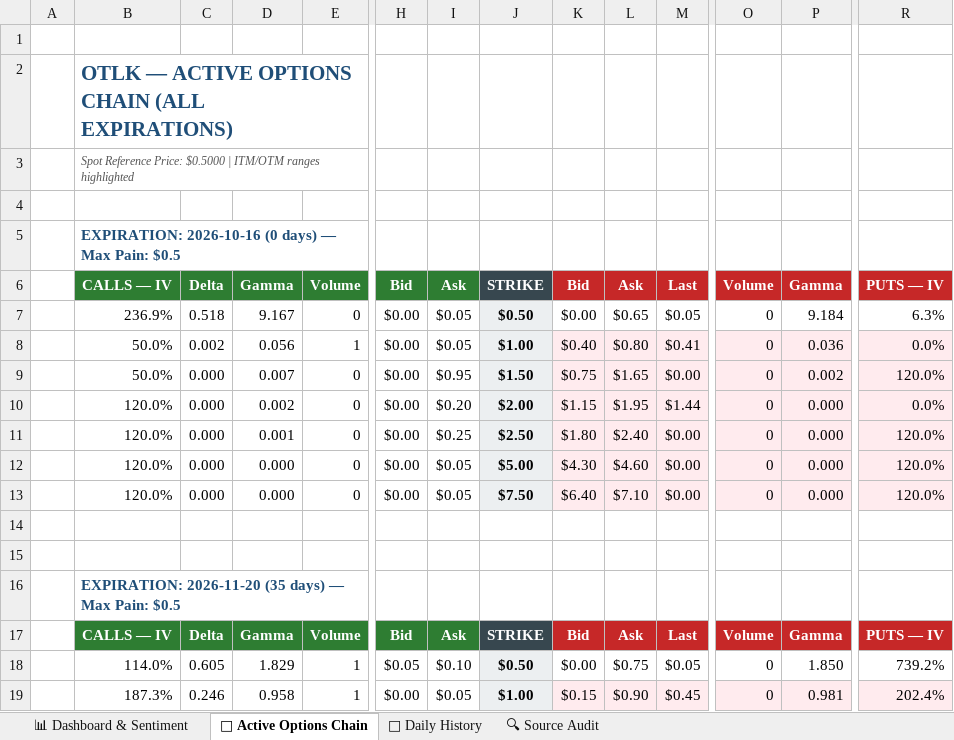
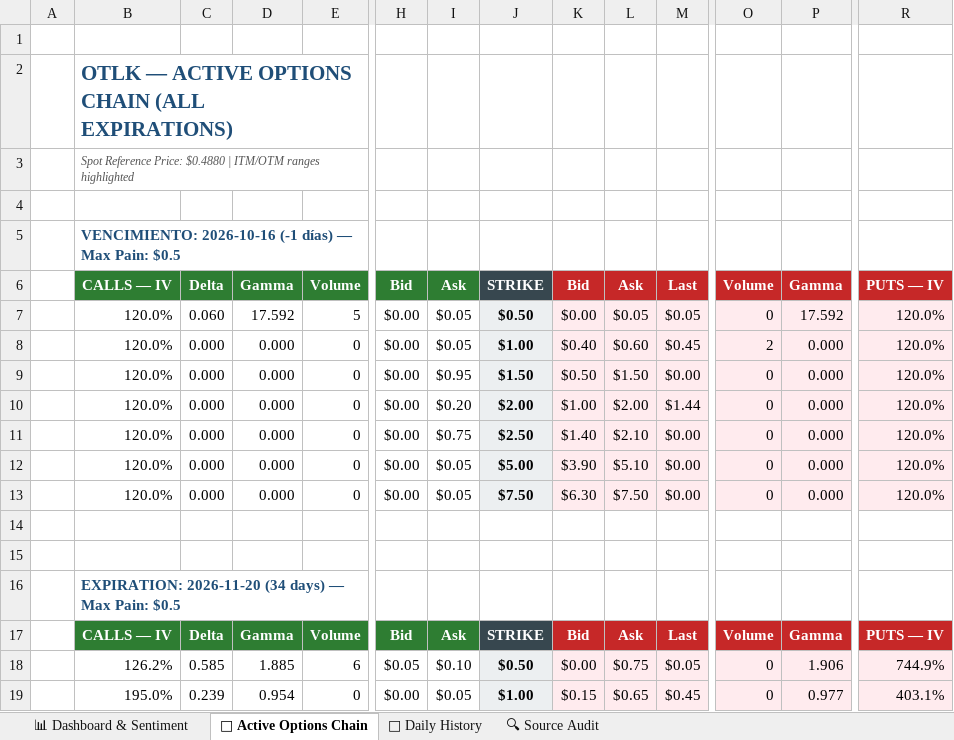
Before and after one commit to The-Slag-Brothers/OTLK-tracker, an Excel workbook: OTLK_Options_Chain_and_Derivatives.xlsx, sheet 🎯 Active Options Chain, drawn as a sheet; only a part is shown, gaps mark what is left out; values as stored, in another font and other column widths than the file's, no borders; removed rows and columns are numbered as before the commit, all else as after; rows hold the shown columns only; the diff covers the shown part only; the diff names each change by its address in the sheet, - before the commit and + after, or states it on an @@ line.

```diff
--- a/OTLK_Options_Chain_and_Derivatives.xlsx (sheet 🎯 Active Options Chain)
+++ b/OTLK_Options_Chain_and_Derivatives.xlsx (sheet 🎯 Active Options Chain)
-B3: …Reference Price: $0.5000 | ITM/OTM…
+B3: …Reference Price: $0.4880 | ITM/OTM…
-B5: EXPIRATION: 2026-10-16 (0 days) — Max…
+B5: VENCIMIENTO: 2026-10-16 (-1 días) — Max…
-row 7:  | 236.9% | 0.518 | 9.167 | 0 | $0.00 | $0.05 | $0.50 | $0.00 | $0.65 | $0.05 | 0 | 9.184 | 6.3%
-row 8:  | 50.0% | 0.002 | 0.056 | 1 | $0.00 | $0.05 | $1.00 | $0.40 | $0.80 | $0.41 | 0 | 0.036 | 0.0%
+row 7:  | 120.0% | 0.060 | 17.592 | 5 | $0.00 | $0.05 | $0.50 | $0.00 | $0.05 | $0.05 | 0 | 17.592 | 120.0%
+row 8:  | 120.0% | 0.000 | 0.000 | 0 | $0.00 | $0.05 | $1.00 | $0.40 | $0.60 | $0.45 | 2 | 0.000 | 120.0%
-B9: 50.0%
+B9: 120.0%
-D9: 0.007
+D9: 0.000
-K9: $0.75
+K9: $0.50
-L9: $1.65
+L9: $1.50
-P9: 0.002
+P9: 0.000
-D10: 0.002
+D10: 0.000
-K10: $1.15
+K10: $1.00
-L10: $1.95
+L10: $2.00
-R10: 0.0%
+R10: 120.0%
-D11: 0.001
+D11: 0.000
-I11: $0.25
+I11: $0.75
-K11: $1.80
+K11: $1.40
-L11: $2.40
+L11: $2.10
-K12: $4.30
+K12: $3.90
-L12: $4.60
+L12: $5.10
-K13: $6.40
+K13: $6.30
-L13: $7.10
+L13: $7.50
-B16: EXPIRATION: 2026-11-20 (35 days) —…
+B16: EXPIRATION: 2026-11-20 (34 days) —…
-row 18:  | 114.0% | 0.605 | 1.829 | 1 | $0.05 | $0.10 | $0.50 | $0.00 | $0.75 | $0.05 | 0 | 1.850 | 739.2%
-row 19:  | 187.3% | 0.246 | 0.958 | 1 | $0.00 | $0.05 | $1.00 | $0.15 | $0.90 | $0.45 | 0 | 0.981 | 202.4%
+row 18:  | 126.2% | 0.585 | 1.885 | 6 | $0.05 | $0.10 | $0.50 | $0.00 | $0.75 | $0.05 | 0 | 1.906 | 744.9%
+row 19:  | 195.0% | 0.239 | 0.954 | 0 | $0.00 | $0.05 | $1.00 | $0.15 | $0.65 | $0.45 | 0 | 0.977 | 403.1%
```
Also changed, not shown: 9 added rows, 9 removed rows, 137 edited cells and cell formats elsewhere in this sheet, sheet 🔍 Source Audit, sheet 📊 Dashboard & Sentiment, sheet 📅 Daily History, charts or pictures, OTLK_Shorts_and_Fundamentals_Model.xlsx, 9 other files.
